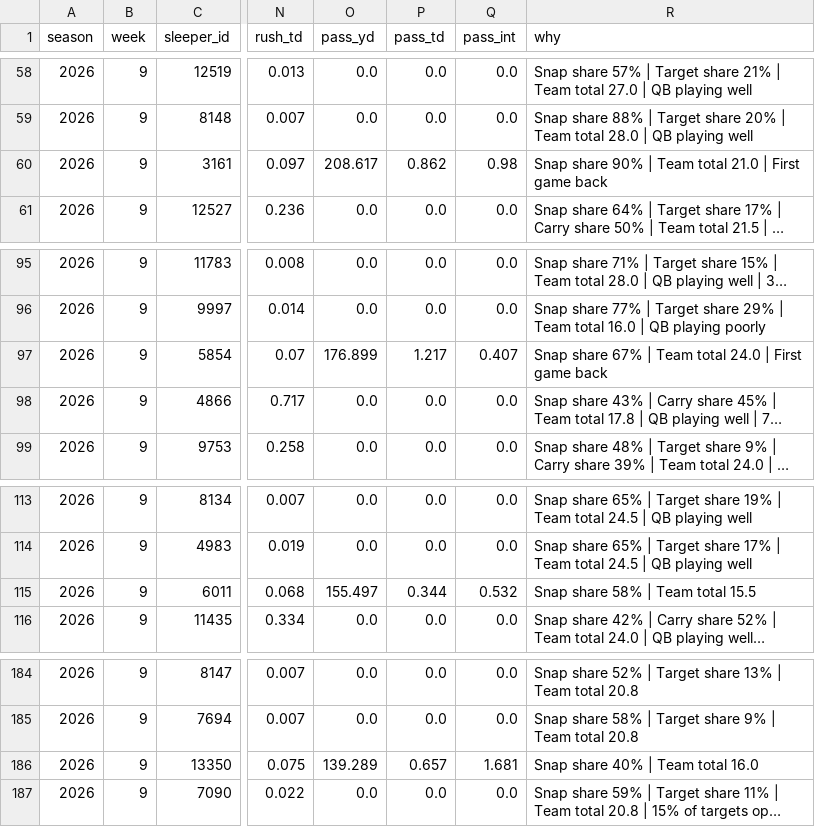
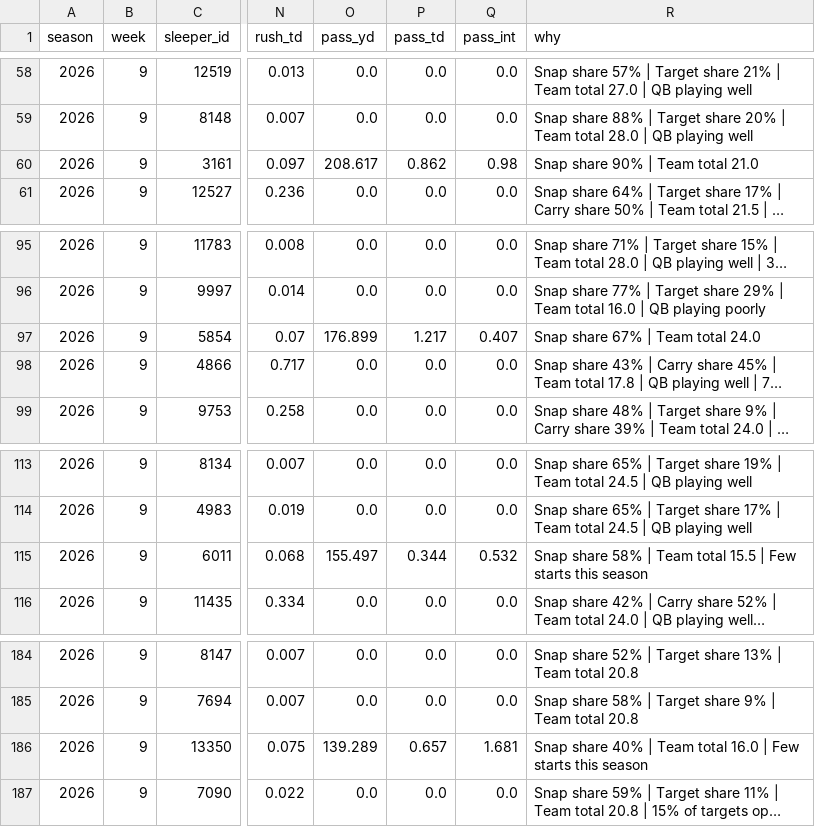
Before and after one commit to Chefrust/draft-assistant-data, a CSV file: projections.csv, drawn as a sheet; only a part is shown, gaps mark what is left out; long unchanged cells end in …; the diff names each change by its address in the sheet, - before the commit and + after, or states it on an @@ line.

```diff
--- a/projections.csv
+++ b/projections.csv
-R60 (why): Snap share 90% | Team total 21.0 | First game back
+R60 (why): Snap share 90% | Team total 21.0
-R97 (why): Snap share 67% | Team total 24.0 | First game back
+R97 (why): Snap share 67% | Team total 24.0
-R115 (why): Snap share 58% | Team total 15.5
+R115 (why): Snap share 58% | Team total 15.5 | Few starts this season
-R186 (why): Snap share 40% | Team total 16.0
+R186 (why): Snap share 40% | Team total 16.0 | Few starts this season
```
Also changed, not shown: 1 other file.
